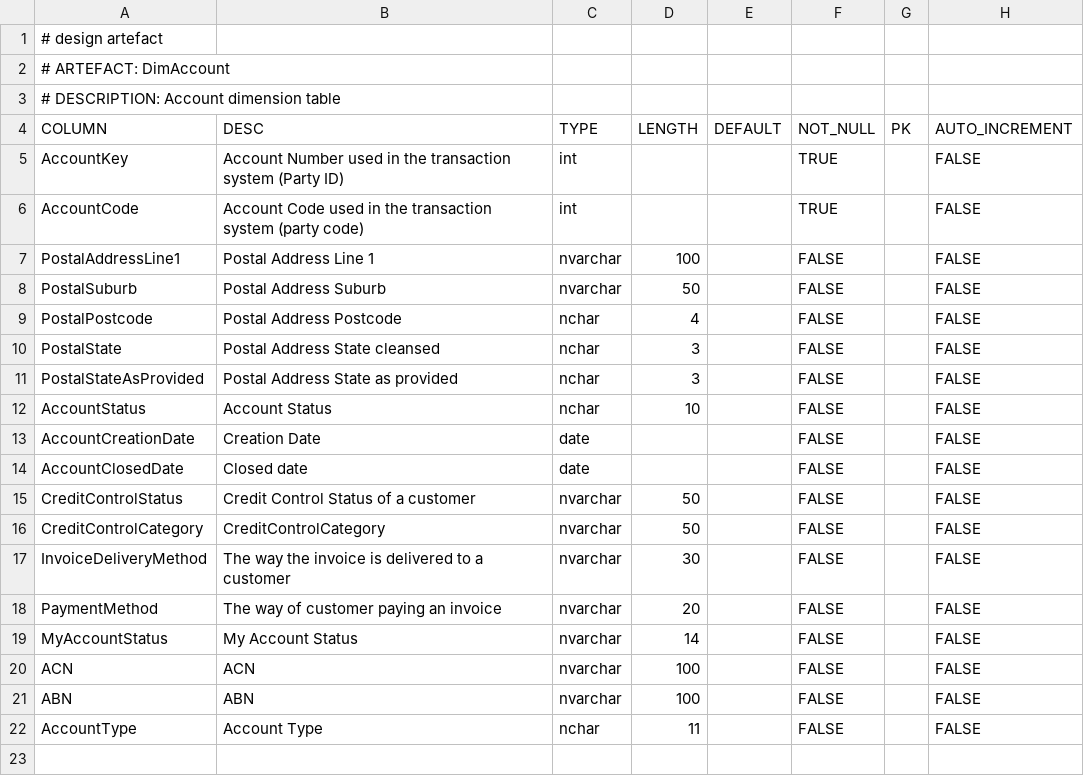
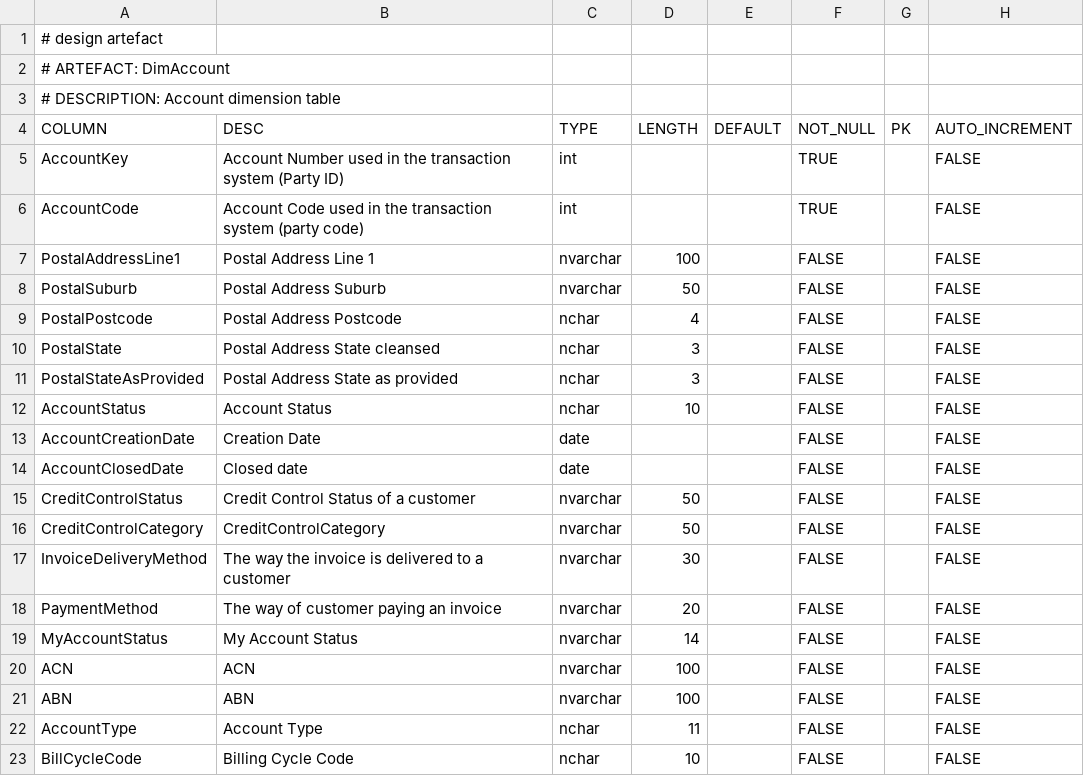
Before and after one commit to melvinwi/EDWCI, a TSV file: datastore/DimAccount.tsv, drawn as a sheet; the diff names each change by its address in the sheet, - before the commit and + after, or states it on an @@ line.

Commit message:
Enhance DimAccount for Bill Cycle [#798]

```diff
--- a/datastore/DimAccount.tsv
+++ b/datastore/DimAccount.tsv
+row 23: BillCycleCode | Billing Cycle Code | nchar | 10 |  | FALSE |  | FALSE
```
Also changed, not shown: datastore/DICTIONARY.tsv, 2 other files.
